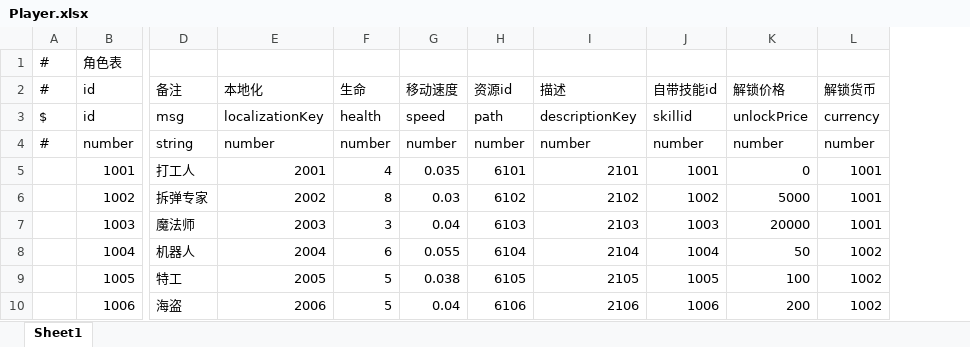
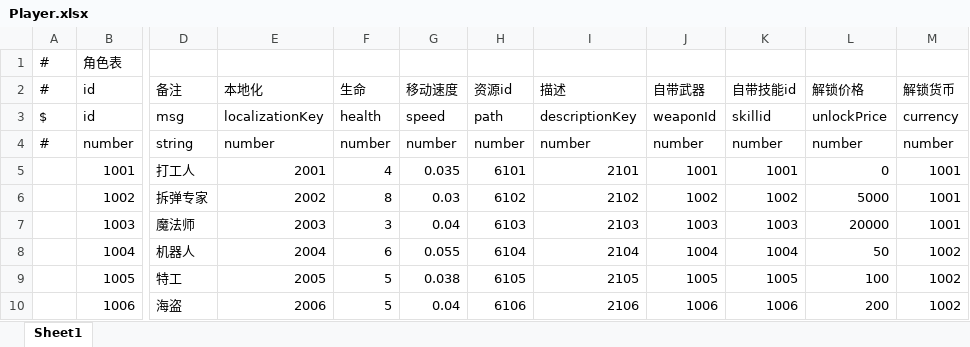
Before and after one commit to NoRainLand/WheelChairMan, an Excel workbook: assets/resources/datatables/Player.xlsx, sheet Sheet1, drawn as a sheet; only a part is shown, gaps mark what is left out; values as stored, in another font and other column widths than the file's, no borders; the diff names each change by its address in the sheet, - before the commit and + after, or states it on an @@ line.

```diff
--- a/assets/resources/datatables/Player.xlsx (sheet Sheet1)
+++ b/assets/resources/datatables/Player.xlsx (sheet Sheet1)
+column J, rows 2-10: 自带武器 | weaponId | number | 1001 | 1002 | 1003 | 1004 | 1005 | 1006
```
Also changed, not shown: assets/resources/datatables/Weapon.xlsx, 37 other files.
